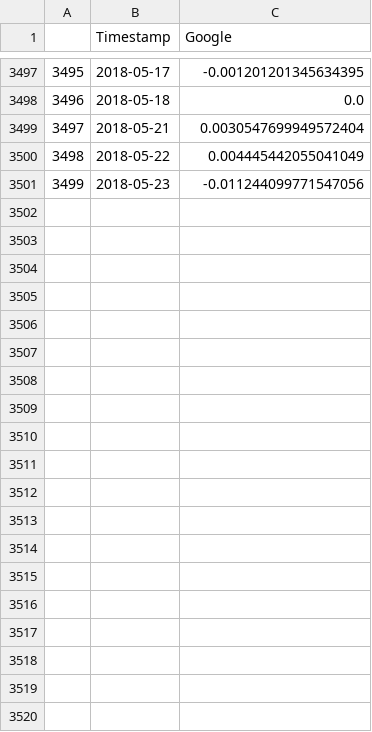
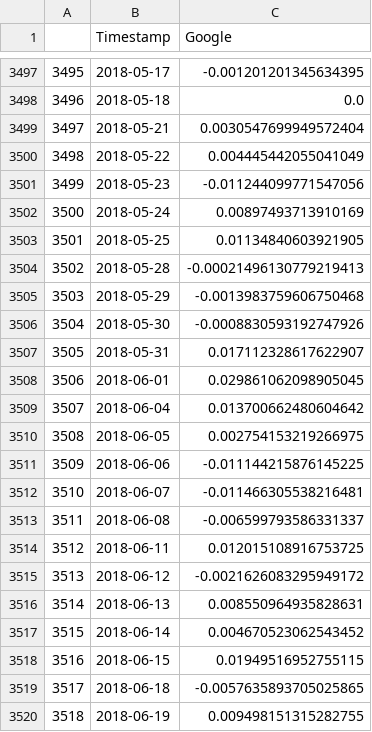
Before and after one commit to kosnil/kd-seminar, a CSV file: finance_data/data/Google.csv, drawn as a sheet; only a part is shown, gaps mark what is left out; the diff covers the shown part only.

```diff
--- a/finance_data/data/Google.csv
+++ b/finance_data/data/Google.csv
@@ -3501 +3501,20 @@
 3499,2018-05-23,-0.011244099771547056
+3500,2018-05-24,0.00897493713910169
+3501,2018-05-25,0.01134840603921905
+3502,2018-05-28,-0.00021496130779219413
+3503,2018-05-29,-0.0013983759606750468
+3504,2018-05-30,-0.0008830593192747926
+3505,2018-05-31,0.017112328617622907
+3506,2018-06-01,0.029861062098905045
+3507,2018-06-04,0.013700662480604642
+3508,2018-06-05,0.002754153219266975
+3509,2018-06-06,-0.011144215876145225
+3510,2018-06-07,-0.011466305538216481
+3511,2018-06-08,-0.006599793586331337
+3512,2018-06-11,0.012015108916753725
+3513,2018-06-12,-0.0021626083295949172
+3514,2018-06-13,0.008550964935828631
+3515,2018-06-14,0.004670523062543452
+3516,2018-06-15,0.01949516952755115
+3517,2018-06-18,-0.0057635893705025865
+3518,2018-06-19,0.009498151315282755
```
Also changed, not shown: 13 added rows elsewhere in this file, finance_data/data/Airbus.csv, finance_data/data/Allianz.csv, 9 other files.
